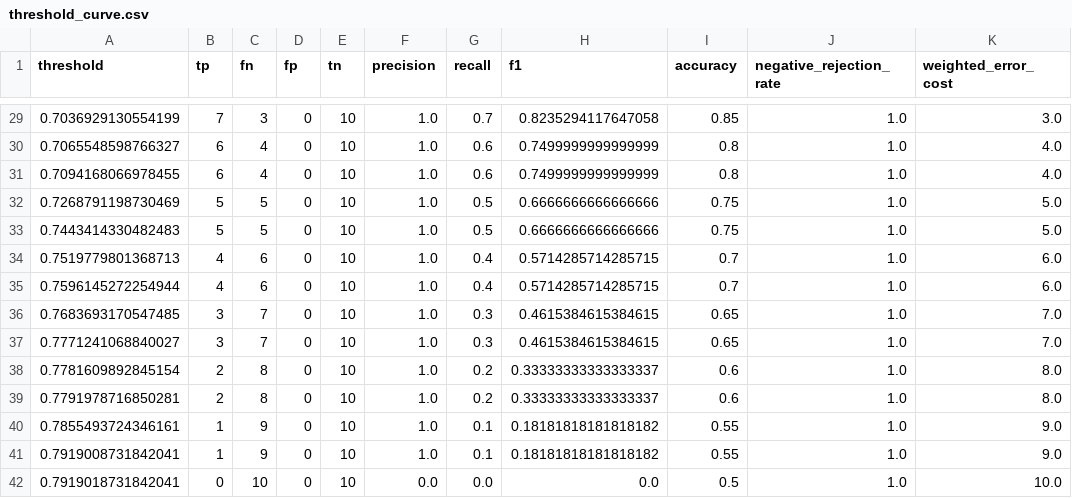
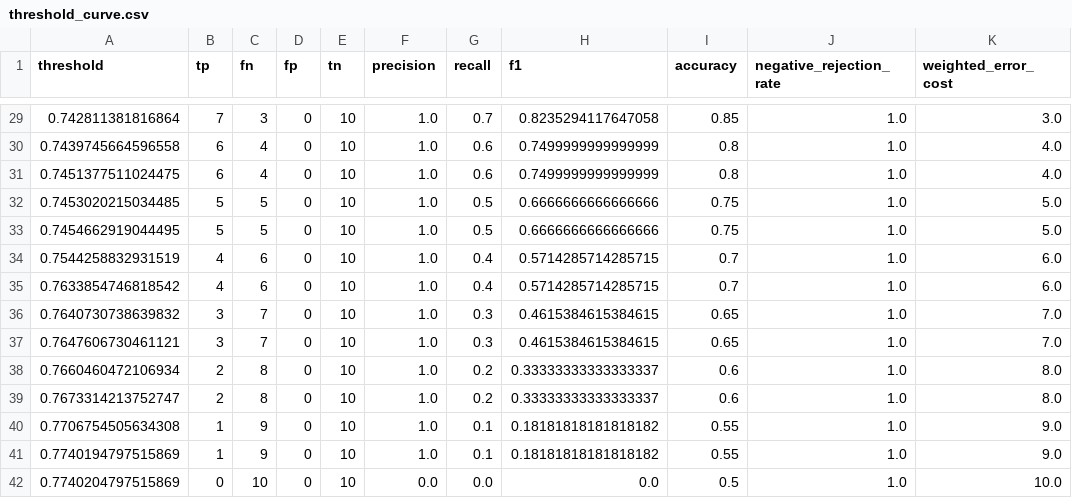
Before and after one commit to berkbirkan/turkish-medical-vector-search, a CSV file: reports/metrics/threshold_curve.csv, drawn as a sheet; only a part is shown, gaps mark what is left out; the diff covers the shown part only.

```diff
--- a/reports/metrics/threshold_curve.csv
+++ b/reports/metrics/threshold_curve.csv
@@ -29,14 +29,14 @@ threshold,tp,fn,fp,tn,precision,recall,f1,accuracy,negative_rejection_rate,weigh
-0.7036929130554199,7,3,0,10,1.0,0.7,0.8235294117647058,0.85,1.0,3.0
-0.7065548598766327,6,4,0,10,1.0,0.6,0.7499999999999999,0.8,1.0,4.0
-0.7094168066978455,6,4,0,10,1.0,0.6,0.7499999999999999,0.8,1.0,4.0
-0.7268791198730469,5,5,0,10,1.0,0.5,0.6666666666666666,0.75,1.0,5.0
-0.7443414330482483,5,5,0,10,1.0,0.5,0.6666666666666666,0.75,1.0,5.0
-0.7519779801368713,4,6,0,10,1.0,0.4,0.5714285714285715,0.7,1.0,6.0
-0.7596145272254944,4,6,0,10,1.0,0.4,0.5714285714285715,0.7,1.0,6.0
-0.7683693170547485,3,7,0,10,1.0,0.3,0.4615384615384615,0.65,1.0,7.0
-0.7771241068840027,3,7,0,10,1.0,0.3,0.4615384615384615,0.65,1.0,7.0
-0.7781609892845154,2,8,0,10,1.0,0.2,0.33333333333333337,0.6,1.0,8.0
-0.7791978716850281,2,8,0,10,1.0,0.2,0.33333333333333337,0.6,1.0,8.0
-0.7855493724346161,1,9,0,10,1.0,0.1,0.18181818181818182,0.55,1.0,9.0
-0.7919008731842041,1,9,0,10,1.0,0.1,0.18181818181818182,0.55,1.0,9.0
-0.7919018731842041,0,10,0,10,0.0,0.0,0.0,0.5,1.0,10.0
+0.742811381816864,7,3,0,10,1.0,0.7,0.8235294117647058,0.85,1.0,3.0
+0.7439745664596558,6,4,0,10,1.0,0.6,0.7499999999999999,0.8,1.0,4.0
+0.7451377511024475,6,4,0,10,1.0,0.6,0.7499999999999999,0.8,1.0,4.0
+0.7453020215034485,5,5,0,10,1.0,0.5,0.6666666666666666,0.75,1.0,5.0
+0.7454662919044495,5,5,0,10,1.0,0.5,0.6666666666666666,0.75,1.0,5.0
+0.7544258832931519,4,6,0,10,1.0,0.4,0.5714285714285715,0.7,1.0,6.0
+0.7633854746818542,4,6,0,10,1.0,0.4,0.5714285714285715,0.7,1.0,6.0
+0.7640730738639832,3,7,0,10,1.0,0.3,0.4615384615384615,0.65,1.0,7.0
+0.7647606730461121,3,7,0,10,1.0,0.3,0.4615384615384615,0.65,1.0,7.0
+0.7660460472106934,2,8,0,10,1.0,0.2,0.33333333333333337,0.6,1.0,8.0
+0.7673314213752747,2,8,0,10,1.0,0.2,0.33333333333333337,0.6,1.0,8.0
+0.7706754505634308,1,9,0,10,1.0,0.1,0.18181818181818182,0.55,1.0,9.0
+0.7740194797515869,1,9,0,10,1.0,0.1,0.18181818181818182,0.55,1.0,9.0
+0.7740204797515869,0,10,0,10,0.0,0.0,0.0,0.5,1.0,10.0
```
Also changed, not shown: 27 edited cells elsewhere in this file, 16 other files.
